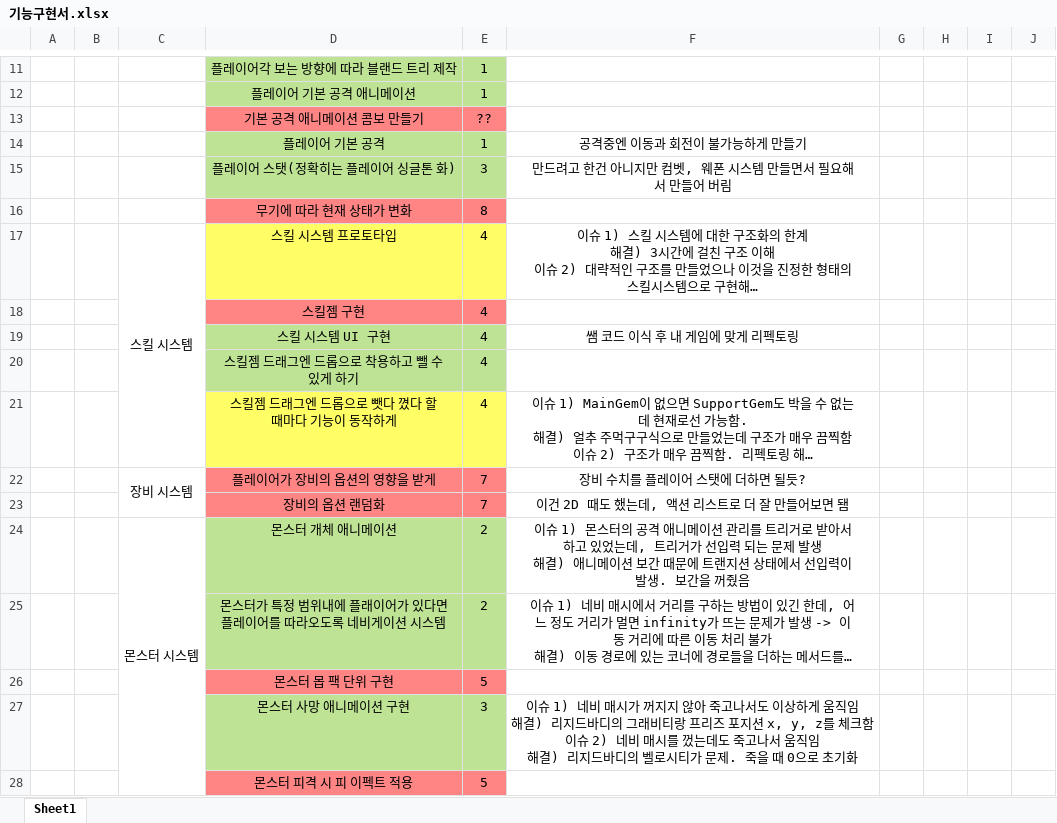
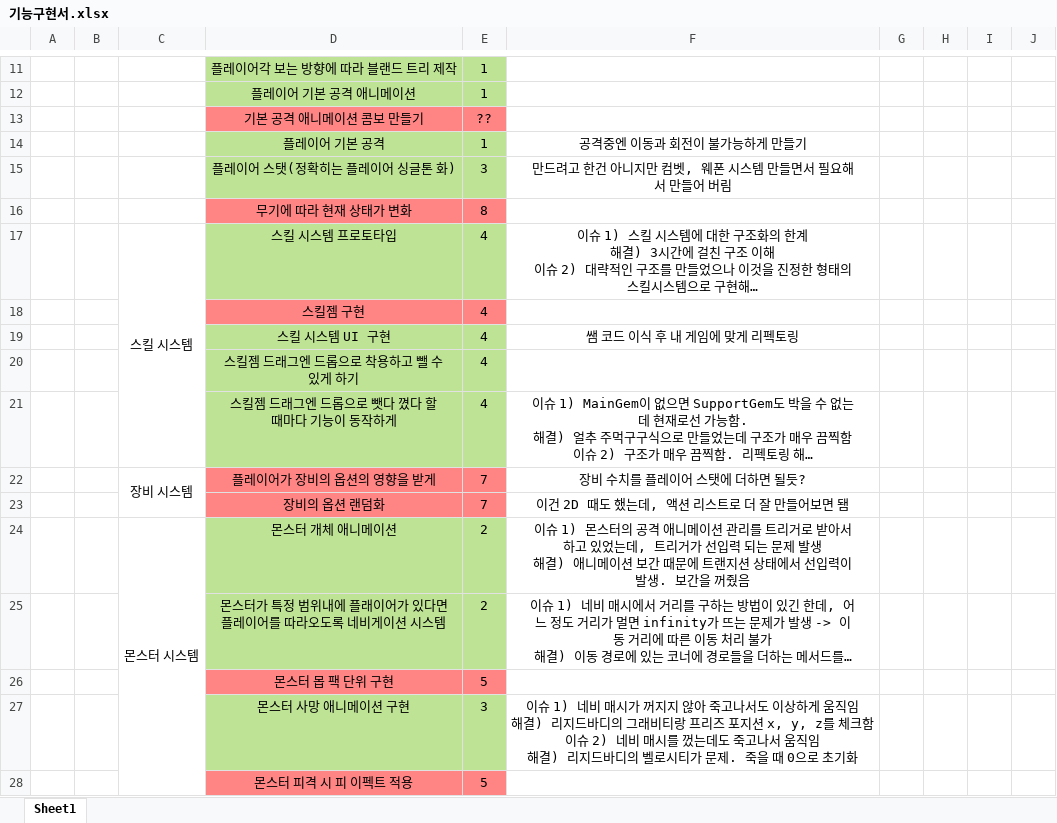
Before and after one commit to kjh7568/3D_Project, an Excel workbook: 기능구현서.xlsx, sheet Sheet1, drawn as a sheet; only a part is shown, gaps mark what is left out; long unchanged cells end in …; values as stored, in another font and other column widths than the file's, no borders; the diff names each change by its address in the sheet, - before the commit and + after, or states it on an @@ line.

```diff
--- a/기능구현서.xlsx (sheet Sheet1)
+++ b/기능구현서.xlsx (sheet Sheet1)
-D17:E17 fill: #FFFF65
+D17:E17 fill: #BEE395
-D21:E21 fill: #FFFF65
+D21:E21 fill: #BEE395
```
Also changed, not shown: 7 other files.
